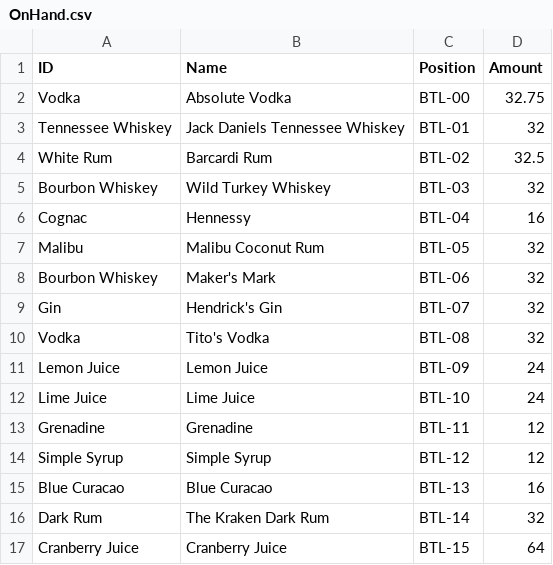
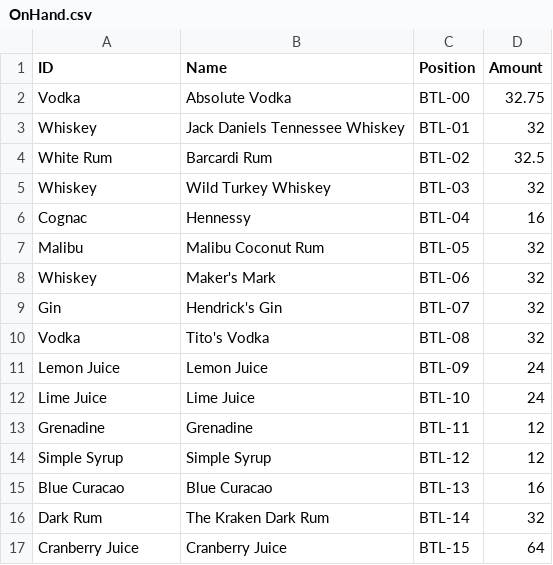
Before and after one commit to RyanHiatt/Project_RICK, a CSV file: Dataframe/OnHand.csv, drawn as a sheet.

```diff
--- a/Dataframe/OnHand.csv
+++ b/Dataframe/OnHand.csv
@@ -2,8 +2,8 @@ ID,Name,Position,Amount
 Vodka,Absolute Vodka,BTL-00,32.75
-Tennessee Whiskey,Jack Daniels Tennessee Whiskey,BTL-01,32
+Whiskey,Jack Daniels Tennessee Whiskey,BTL-01,32
 White Rum,Barcardi Rum,BTL-02,32.5
-Bourbon Whiskey,Wild Turkey Whiskey,BTL-03,32
+Whiskey,Wild Turkey Whiskey,BTL-03,32
 Cognac,Hennessy,BTL-04,16
 Malibu,Malibu Coconut Rum,BTL-05,32
-Bourbon Whiskey,Maker's Mark,BTL-06,32
+Whiskey,Maker's Mark,BTL-06,32
 Gin,Hendrick's Gin,BTL-07,32
```
Also changed, not shown: 3 other files.
